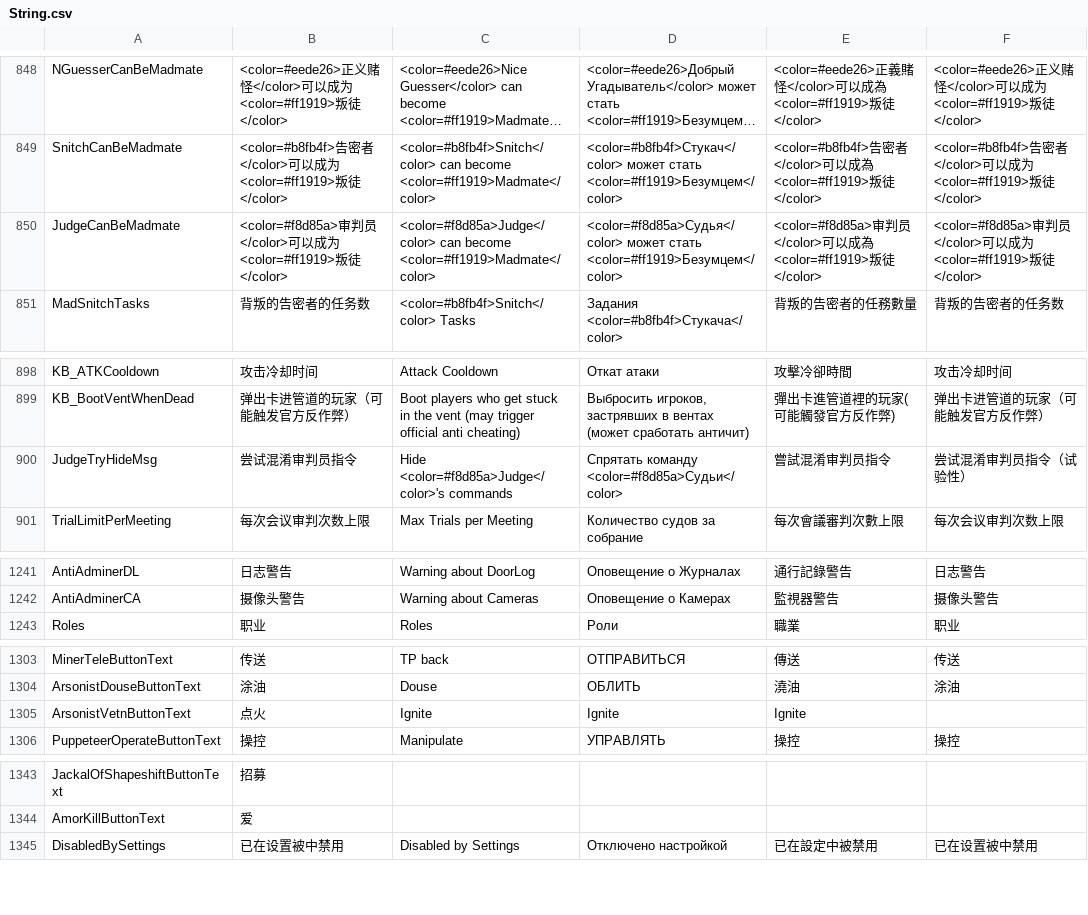
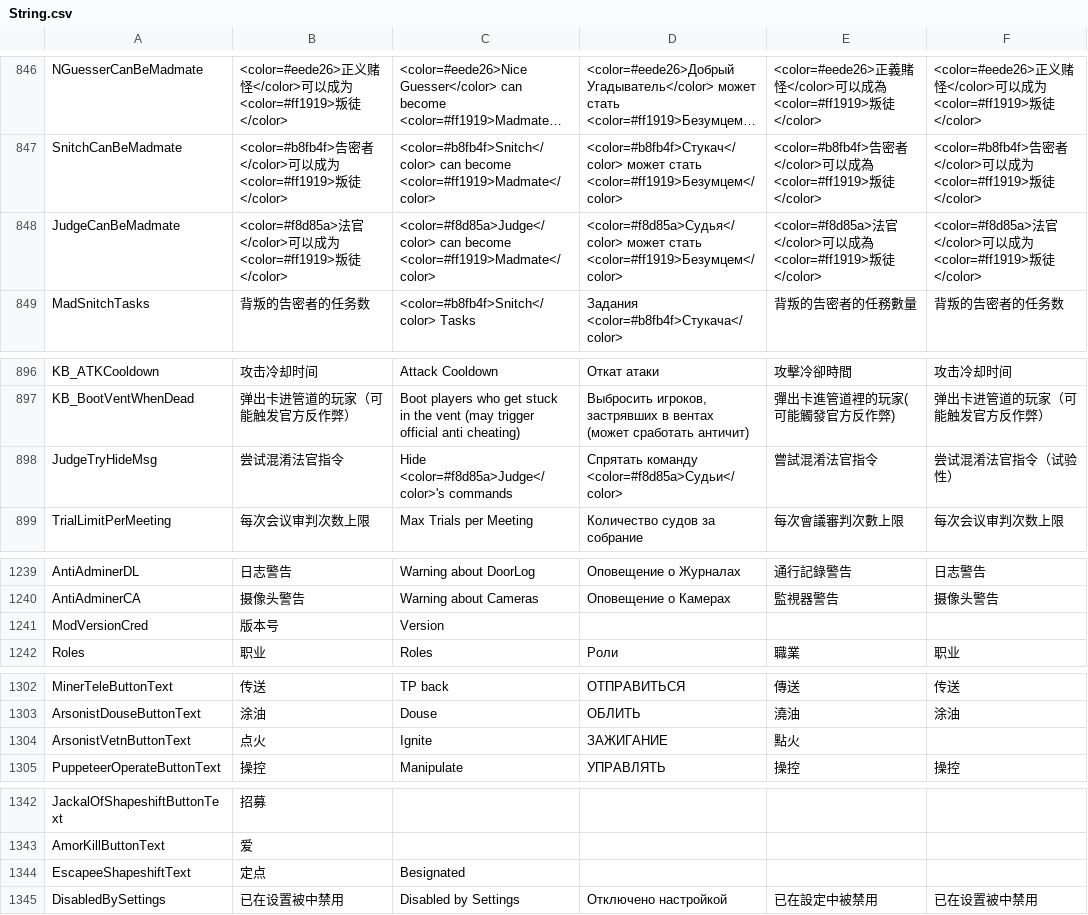
Before and after one commit to XiezibanWrite/NTOHER1, a CSV file: Resources/String.csv, drawn as a sheet; only a part is shown, gaps mark what is left out; long unchanged cells end in …; the diff covers the shown part only.

```diff
--- a/Resources/String.csv
+++ b/Resources/String.csv
@@ -850,3 +848,3 @@
 "SnitchCanBeMadmate","<color=#b8fb4f>告密者</color>可以成为<color=#ff1919>叛徒</color>","<color=#b8fb4f>Snitch</color> can become <color=#ff1919>Madmate</color>","<color=#b8fb4f>Стукач</color> может стать <color=#ff1919>Безумцем</color>","<color=#b8fb4f>告密者</color>可以成為<color=#ff1919>叛徒</color>","<color=#b8fb4f>告密者</color>可以成为<color=#ff1919>叛徒</color>"
-"JudgeCanBeMadmate","<color=#f8d85a>审判员</color>可以成为<color=#ff1919>叛徒</color>","<color=#f8d85a>Judge</color> can become <color=#ff1919>Madmate</color>","<color=#f8d85a>Судья</color> может стать <color=#ff1919>Безумцем</color>","<color=#f8d85a>审判员</color>可以成為<color=#ff1919>叛徒</color>","<color=#f8d85a>审判员</color>可以成为<color=#ff1919>叛徒</color>"
+"JudgeCanBeMadmate","<color=#f8d85a>法官</color>可以成为<color=#ff1919>叛徒</color>","<color=#f8d85a>Judge</color> can become <color=#ff1919>Madmate</color>","<color=#f8d85a>Судья</color> может стать <color=#ff1919>Безумцем</color>","<color=#f8d85a>法官</color>可以成為<color=#ff1919>叛徒</color>","<color=#f8d85a>法官</color>可以成为<color=#ff1919>叛徒</color>"
 "MadSnitchTasks","背叛的告密者的任务数","<color=#b8fb4f>Snitch</color> Tasks","Задания <color=#b8fb4f>Стукача</color> ","背叛的告密者的任務數量","背叛的告密者的任务数"
@@ -900,3 +898,3 @@
 "KB_BootVentWhenDead","弹出卡进管道的玩家（可能触发官方反作弊）","Boot players who get stuck in the vent (may trigger official anti cheating)","Выбросить игроков, застрявших в вентах (может сработать античит)","彈出卡進管道裡的玩家(可能觸發官方反作弊)","弹出卡进管道的玩家（可能触发官方反作弊）"
-"JudgeTryHideMsg","尝试混淆审判员指令","Hide <color=#f8d85a>Judge</color>'s commands","Спрятать команду <color=#f8d85a>Судьи</color>","嘗試混淆审判员指令","尝试混淆审判员指令（试验性）"
+"JudgeTryHideMsg","尝试混淆法官指令","Hide <color=#f8d85a>Judge</color>'s commands","Спрятать команду <color=#f8d85a>Судьи</color>","嘗試混淆法官指令","尝试混淆法官指令（试验性）"
 "TrialLimitPerMeeting","每次会议审判次数上限","Max Trials per Meeting","Количество судов за собрание","每次會議審判次數上限","每次会议审判次数上限"
@@ -1243,2 +1241,3 @@
 "AntiAdminerCA","摄像头警告","Warning about Cameras","Оповещение о Камерах","監視器警告","摄像头警告"
+"ModVersionCred","版本号","Version"
 "Roles","职业","Roles","Роли","職業","职业"
@@ -1305,3 +1304,3 @@
 "ArsonistDouseButtonText","涂油","Douse","ОБЛИТЬ","澆油","涂油"
-"ArsonistVetnButtonText","点火","Ignite","Ignite","Ignite"
+"ArsonistVetnButtonText","点火","Ignite","ЗАЖИГАНИЕ","點火",""
 "PuppeteerOperateButtonText","操控","Manipulate","УПРАВЛЯТЬ","操控","操控"
@@ -1345,2 +1344,3 @@
 "AmorKillButtonText","爱","","","",""
+"EscapeeShapeshiftText","定点","Besignated",""
 "DisabledBySettings","已在设置被中禁用","Disabled by Settings","Отключено настройкой","已在設定中被禁用","已在设置被中禁用"
```
Also changed, not shown: 14 added rows, 2 removed rows and 24 edited cells elsewhere in this file.
